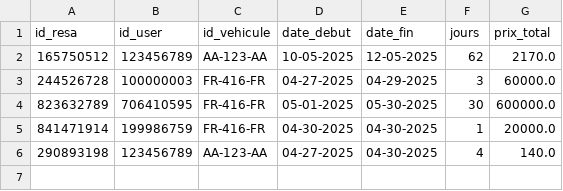
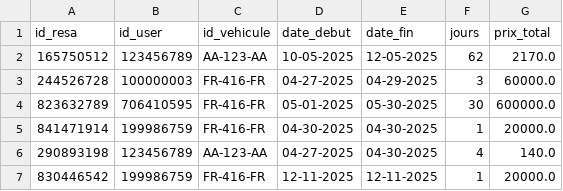
Before and after one commit to paulr04/projet_info_IA_PR, a CSV file: reservations.csv, drawn as a sheet.

```diff
--- a/reservations.csv
+++ b/reservations.csv
@@ -6 +6,2 @@ id_resa,id_user,id_vehicule,date_debut,date_fin,jours,prix_total
 290893198,123456789,AA-123-AA,04-27-2025,04-30-2025,4,140.0
+830446542,199986759,FR-416-FR,12-11-2025,12-11-2025,1,20000.0
```
Also changed, not shown: 1 other file.
